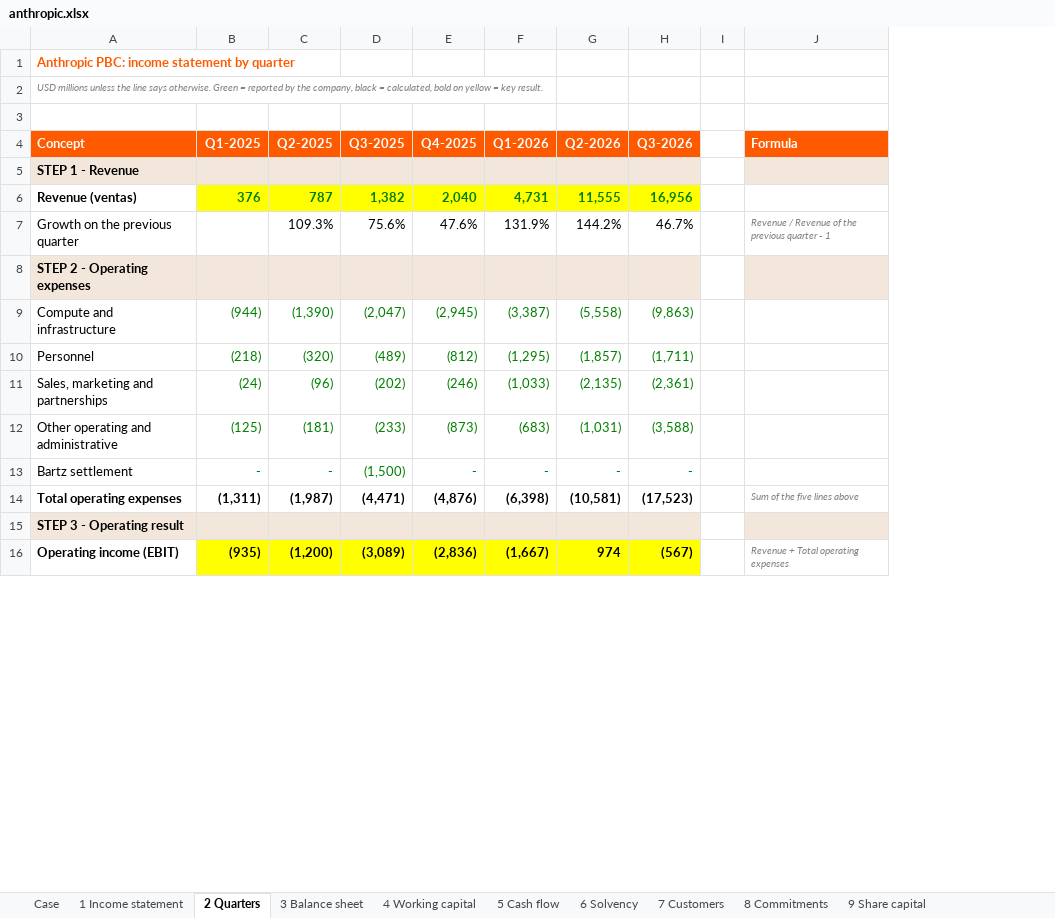
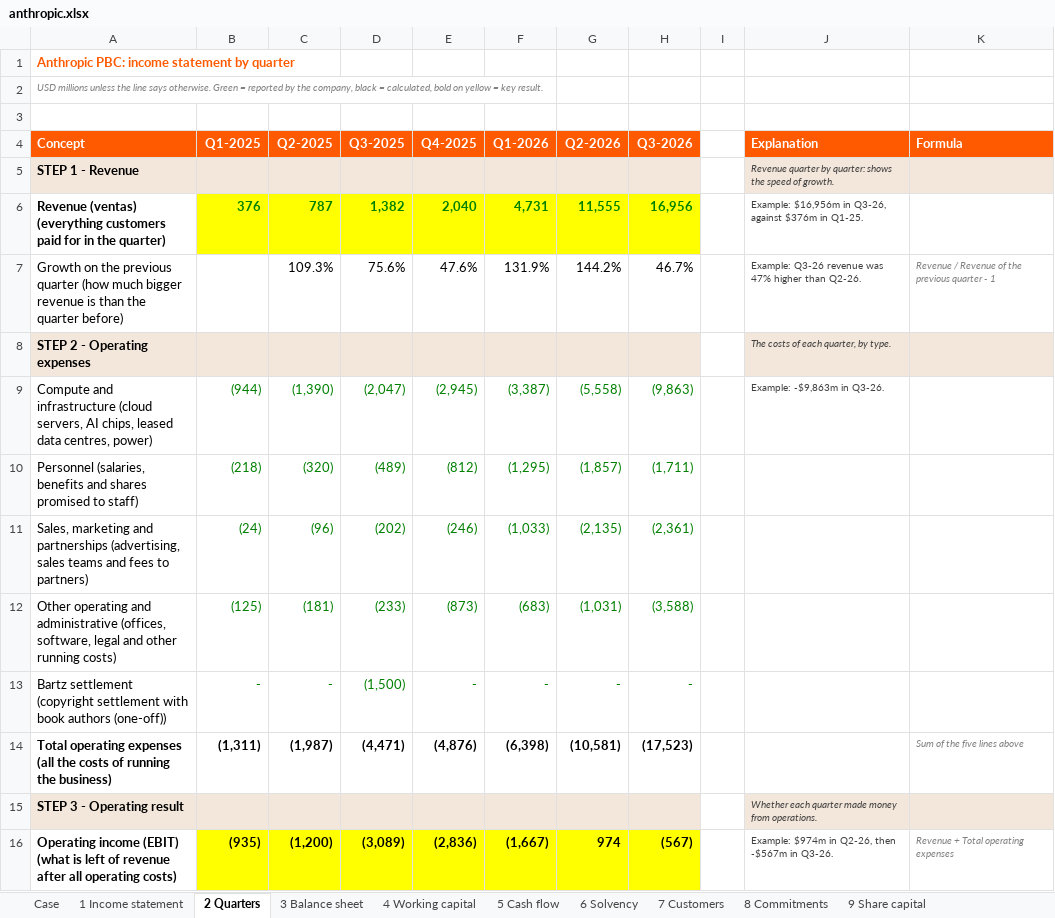
Before and after one commit to ManuCem/Equity-Research-Lab, an Excel workbook: Anthropic/anthropic.xlsx, sheet 2 Quarters, drawn as a sheet; only a part is shown; values as stored, in another font and other column widths than the file's, no borders; the diff covers the shown part only; the diff names each change by its address in the sheet, - before the commit and + after, or states it on an @@ line.

```diff
--- a/Anthropic/anthropic.xlsx (sheet 2 Quarters)
+++ b/Anthropic/anthropic.xlsx (sheet 2 Quarters)
+column J (Explanation), rows 5-16: Revenue quarter by quarter: shows the speed of growth. | Example: $16,956m in Q3-26, against $376m in Q1-25. | Example: Q3-26 revenue was 47% higher than Q2-26. | The costs of each quarter, by type. | Example: -$9,863m in Q3-26. |  |  |  |  |  | Whether each quarter made money from operations. | Example: $974m in Q2-26, then -$567m in Q3-26.
-A6 (Concept): Revenue (ventas)
+A6 (Concept): Revenue (ventas) (everything customers paid for in the quarter)
-A7 (Concept): …previous quarter
+A7 (Concept): …previous quarter (how much bigger revenue is than the quarter before)
-A9 (Concept): …and infrastructure
+A9 (Concept): …and infrastructure (cloud servers, AI chips, leased data centres, power)
-A10 (Concept): Personnel
+A10 (Concept): Personnel (salaries, benefits and shares promised to staff)
-A11 (Concept): …and partnerships
+A11 (Concept): …and partnerships (advertising, sales teams and fees to partners)
-A12 (Concept): …and administrative
+A12 (Concept): …and administrative (offices, software, legal and other running costs)
-A13 (Concept): Bartz settlement
+A13 (Concept): Bartz settlement (copyright settlement with book authors (one-off))
-A14 (Concept): Total operating expenses
+A14 (Concept): Total operating expenses (all the costs of running the business)
-A16 (Concept): …income (EBIT)
+A16 (Concept): …income (EBIT) (what is left of revenue after all operating costs)
```
Also changed, not shown: 9 edited cells elsewhere in this sheet, sheet 1 Income statement, sheet 5 Cash flow, sheet 3 Balance sheet, sheet 7 Customers, sheet 4 Working capital, sheet 9 Share capital, 3 more sheets, 9 other files.
